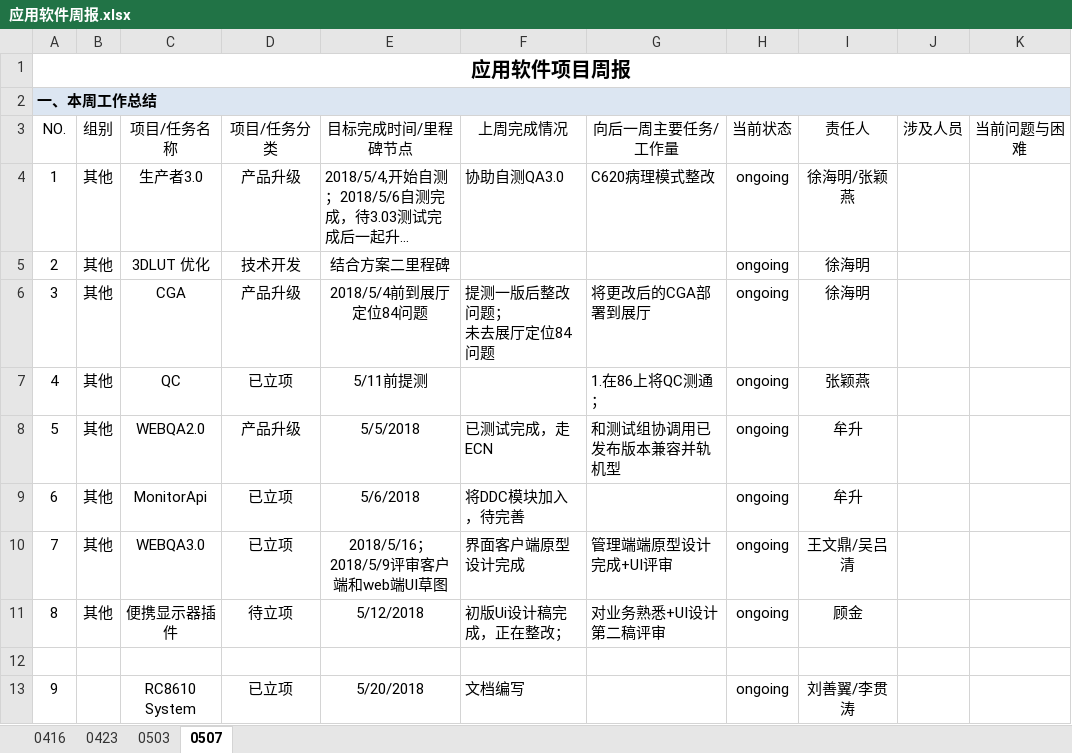
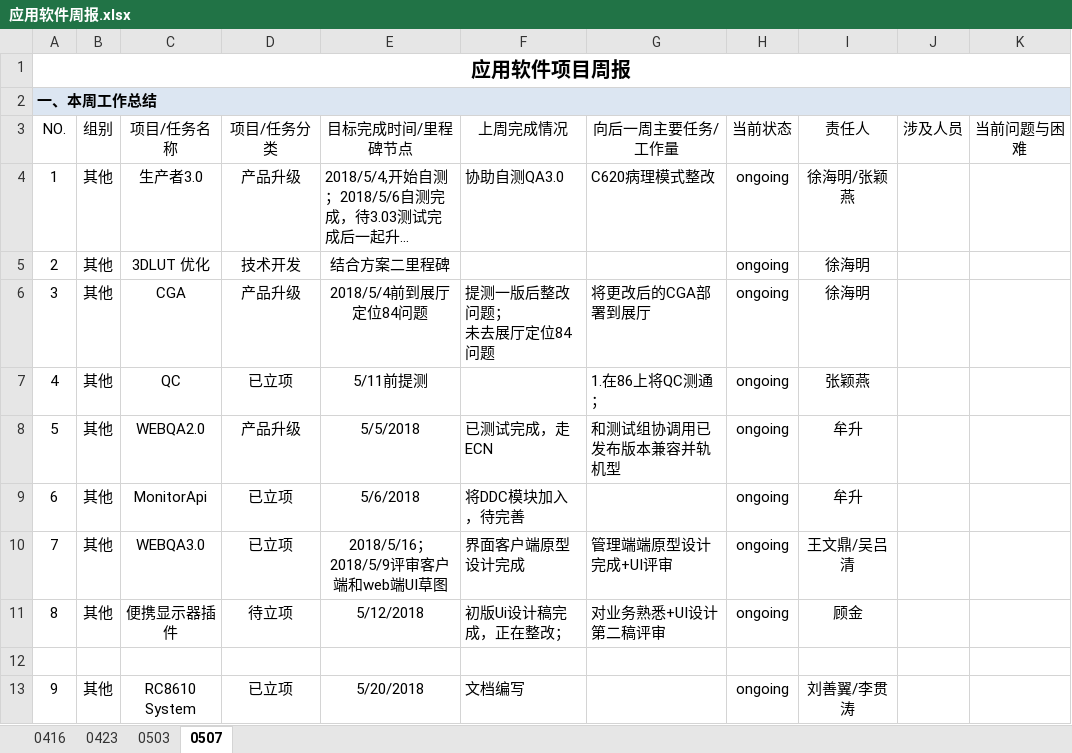
Before and after one commit to JUSHA1996/Logs, an Excel workbook: 应用软件周报.xlsx, sheet 0507, drawn as a sheet; long unchanged cells end in …; values as stored, in another font and other column widths than the file's, no borders; conditional formats not drawn; the diff names each change by its address in the sheet, - before the commit and + after, or states it on an @@ line.

Commit message:
张颖燕

```diff
--- a/应用软件周报.xlsx (sheet 0507)
+++ b/应用软件周报.xlsx (sheet 0507)
-B13 (组别): (empty)
+B13 (组别): 其他
```
